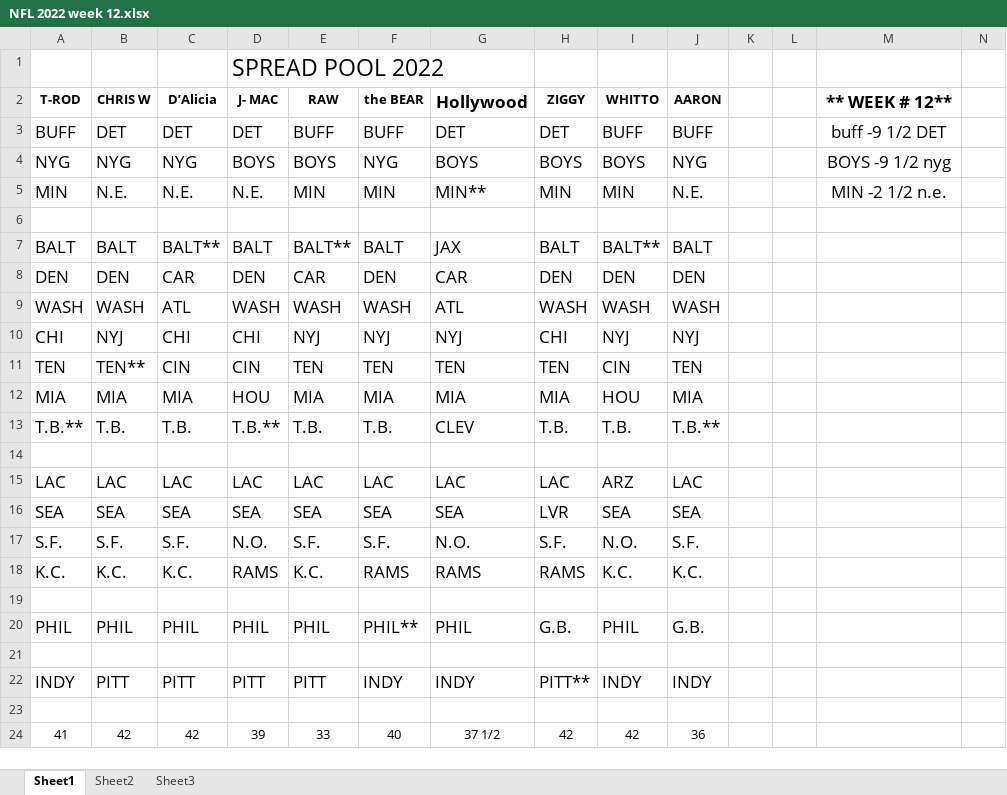
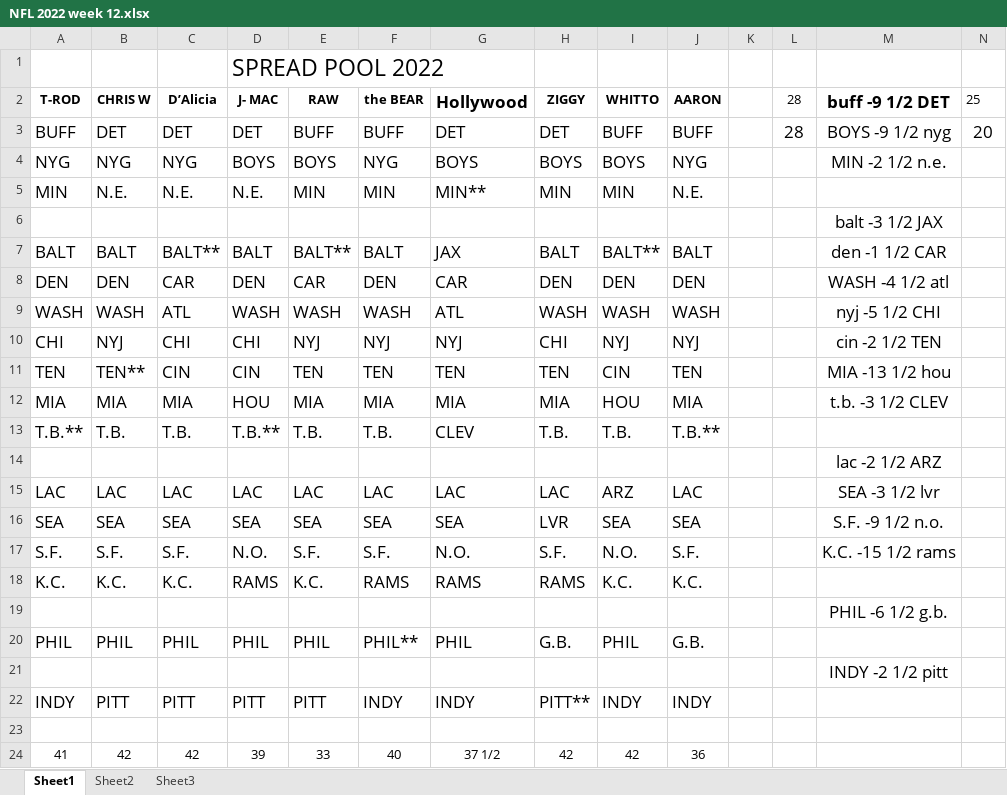
Before and after one commit to kenjdavidson/jimbos-nfl-pool, an Excel workbook: content/_data/NFL 2022 week 12.xlsx, sheet Sheet1, drawn as a sheet; only a part is shown; values as stored, in another font and other column widths than the file's, no borders; the diff names each change by its address in the sheet, - before the commit and + after, or states it on an @@ line.

Commit message:
chore(week): updated game spreads

```diff
--- a/content/_data/NFL 2022 week 12.xlsx (sheet Sheet1)
+++ b/content/_data/NFL 2022 week 12.xlsx (sheet Sheet1)
-L2: (empty)
+L2: 28
-M2: ** WEEK # 12**
+M2: buff -9 1/2 DET
-N2: (empty)
+N2: 25
-L3 (28): (empty)
+L3 (28): 28
-M3 (buff -9 1/2 DET): buff -9 1/2 DET
+M3 (buff -9 1/2 DET): BOYS -9 1/2 nyg
-N3 (25): (empty)
+N3 (25): 20
-M4 (buff -9 1/2 DET): BOYS -9 1/2 nyg
+M4 (buff -9 1/2 DET): MIN -2 1/2 n.e.
-M5 (buff -9 1/2 DET): MIN -2 1/2 n.e.
+M5 (buff -9 1/2 DET): (empty)
-M6 (buff -9 1/2 DET): (empty)
+M6 (buff -9 1/2 DET): balt -3 1/2 JAX
-M7 (buff -9 1/2 DET): (empty)
+M7 (buff -9 1/2 DET): den -1 1/2 CAR
-M8 (buff -9 1/2 DET): (empty)
+M8 (buff -9 1/2 DET): WASH -4 1/2 atl
-M9 (buff -9 1/2 DET): (empty)
+M9 (buff -9 1/2 DET): nyj -5 1/2 CHI
-M10 (buff -9 1/2 DET): (empty)
+M10 (buff -9 1/2 DET): cin -2 1/2 TEN
-M11 (buff -9 1/2 DET): (empty)
+M11 (buff -9 1/2 DET): MIA -13 1/2 hou
-M12 (buff -9 1/2 DET): (empty)
+M12 (buff -9 1/2 DET): t.b. -3 1/2 CLEV
-M14 (buff -9 1/2 DET): (empty)
+M14 (buff -9 1/2 DET): lac -2 1/2 ARZ
-M15 (buff -9 1/2 DET): (empty)
+M15 (buff -9 1/2 DET): SEA -3 1/2 lvr
-M16 (buff -9 1/2 DET): (empty)
+M16 (buff -9 1/2 DET): S.F. -9 1/2 n.o.
-M17 (buff -9 1/2 DET): (empty)
+M17 (buff -9 1/2 DET): K.C. -15 1/2 rams
-M19 (buff -9 1/2 DET): (empty)
+M19 (buff -9 1/2 DET): PHIL -6 1/2 g.b.
-M21 (buff -9 1/2 DET): (empty)
+M21 (buff -9 1/2 DET): INDY -2 1/2 pitt
```
